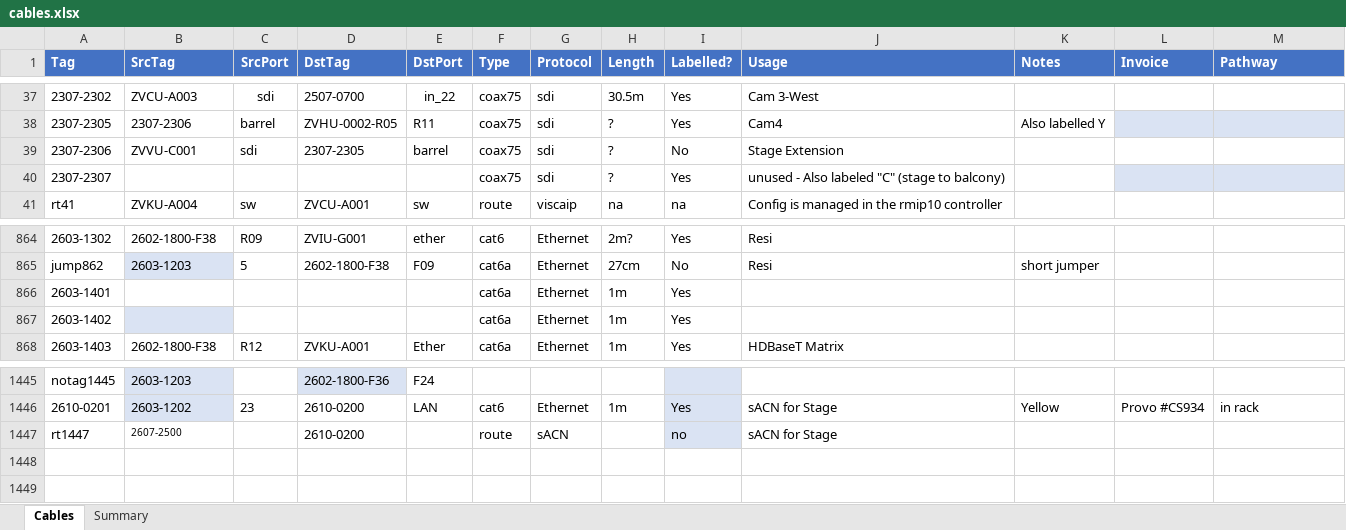
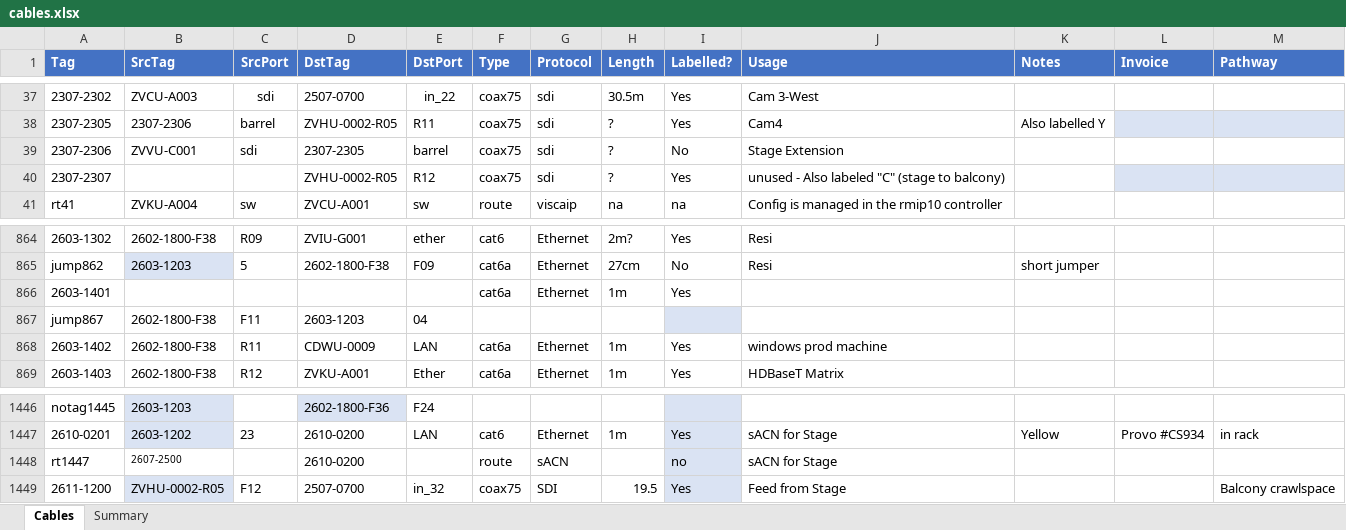
Before and after one commit to avmaint/uacdata, an Excel workbook: cables.xlsx, sheet Cables, drawn as a sheet; only a part is shown, gaps mark what is left out; values as stored, in another font and other column widths than the file's, no borders; table styles not drawn; addresses are those after the commit; the diff names each change by its address in the sheet, - before the commit and + after, or states it on an @@ line.

Commit message:
added connection for cdwu-0009 in the rack

```diff
--- a/cables.xlsx (sheet Cables)
+++ b/cables.xlsx (sheet Cables)
-D40 (DstTag): (empty)
+D40 (DstTag): ZVHU-0002-R05
-E40 (DstPort): (empty)
+E40 (DstPort): R12
+row 867: jump867 | 2602-1800-F38 | F11 | 2603-1203 | 04
-B868 (SrcTag): (empty)
+B868 (SrcTag): 2602-1800-F38
-B868 fill: #DAE3F3
+B868 fill: none
-C868 (SrcPort): (empty)
+C868 (SrcPort): R11
-D868 (DstTag): (empty)
+D868 (DstTag): CDWU-0009
-E868 (DstPort): (empty)
+E868 (DstPort): LAN
-J868 (Usage): (empty)
+J868 (Usage): windows prod machine
+row 1449: 2611-1200 | ZVHU-0002-R05 | F12 | 2507-0700 | in_32 | coax75 | SDI | 19.5 | Yes | Feed from Stage |  |  | Balcony crawlspace
```
